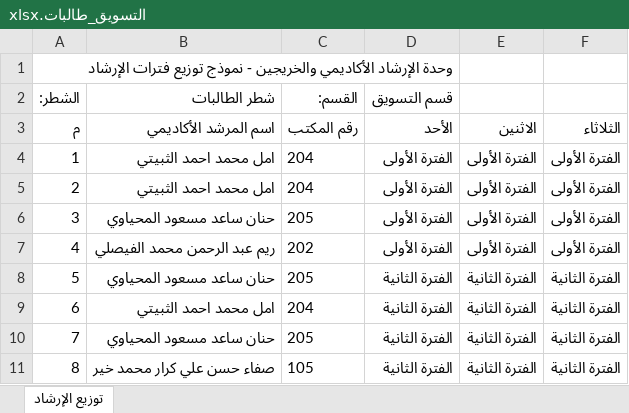
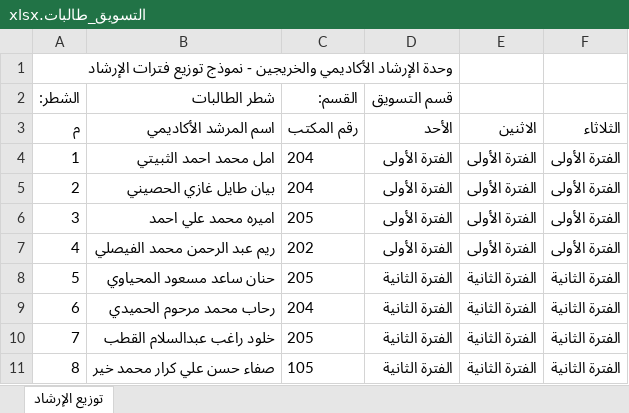
Before and after one commit to salfawaz15/SSS, an Excel workbook: المرفقات/المرشدين/توزيع فترات الارشاد/توزيع فترات الارشاد محدث/تحديث/نماذج_جاهزة_للرفع/التسويق_طالبات.xlsx, sheet توزيع الإرشاد, drawn as a sheet; values as stored, in another font and other column widths than the file's, no borders; the diff names each change by its address in the sheet, - before the commit and + after, or states it on an @@ line.

```diff
--- a/المرفقات/المرشدين/توزيع فترات الارشاد/توزيع فترات الارشاد محدث/تحديث/نماذج_جاهزة_للرفع/التسويق_طالبات.xlsx (sheet توزيع الإرشاد)
+++ b/المرفقات/المرشدين/توزيع فترات الارشاد/توزيع فترات الارشاد محدث/تحديث/نماذج_جاهزة_للرفع/التسويق_طالبات.xlsx (sheet توزيع الإرشاد)
-B5 (شطر الطالبات): امل محمد احمد الثبيتي
+B5 (شطر الطالبات): بيان طايل غازي الحصيني
-B6 (شطر الطالبات): حنان ساعد مسعود المحياوي
+B6 (شطر الطالبات): اميره محمد علي احمد
-B9 (شطر الطالبات): امل محمد احمد الثبيتي
+B9 (شطر الطالبات): رحاب محمد مرحوم الحميدي
-B10 (شطر الطالبات): حنان ساعد مسعود المحياوي
+B10 (شطر الطالبات): خلود راغب عبدالسلام القطب
```
Also changed, not shown: المرفقات/المرشدين/توزيع فترات الارشاد/توزيع فترات الارشاد محدث/تحديث/نماذج_جاهزة_للرفع/الإدارة_طالبات.xlsx, المرفقات/المرشدين/توزيع فترات الارشاد/توزيع فترات الارشاد محدث/تحديث/نماذج_جاهزة_للرفع/الإدارة_طلاب.xlsx, 9 other files.
